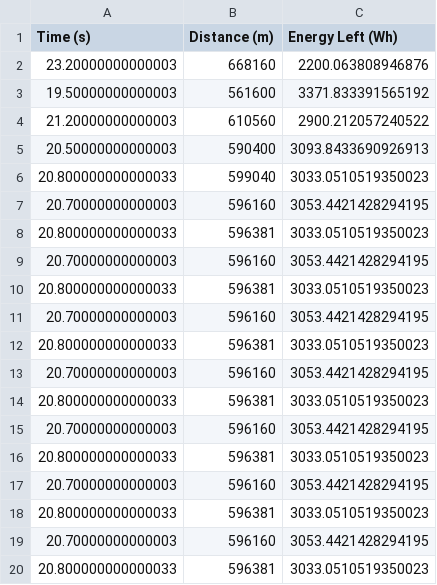
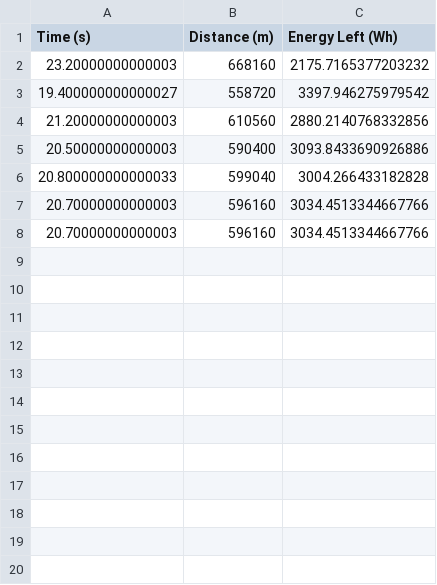
Before and after one commit to Solar-Gators/flare-simulation, a CSV file: backend/StepStats.csv, drawn as a sheet; only a part is shown; the diff covers the shown part only.

```diff
--- a/backend/StepStats.csv
+++ b/backend/StepStats.csv
@@ -1,20 +1,8 @@
 Time (s),Distance (m),Energy Left (Wh)
-23.20000000000003, 668160, 2200.063808946876
-19.50000000000003, 561600, 3371.833391565192
-21.20000000000003, 610560, 2900.212057240522
-20.50000000000003, 590400, 3093.8433690926913
-20.800000000000033, 599040, 3033.0510519350023
-20.70000000000003, 596160, 3053.4421428294195
-20.800000000000033, 596381, 3033.0510519350023
-20.70000000000003, 596160, 3053.4421428294195
-20.800000000000033, 596381, 3033.0510519350023
-20.70000000000003, 596160, 3053.4421428294195
-20.800000000000033, 596381, 3033.0510519350023
-20.70000000000003, 596160, 3053.4421428294195
-20.800000000000033, 596381, 3033.0510519350023
-20.70000000000003, 596160, 3053.4421428294195
-20.800000000000033, 596381, 3033.0510519350023
-20.70000000000003, 596160, 3053.4421428294195
-20.800000000000033, 596381, 3033.0510519350023
-20.70000000000003, 596160, 3053.4421428294195
-20.800000000000033, 596381, 3033.0510519350023
+23.20000000000003, 668160, 2175.7165377203232
+19.400000000000027, 558720, 3397.946275979542
+21.20000000000003, 610560, 2880.2140768332856
+20.50000000000003, 590400, 3093.8433690926886
+20.800000000000033, 599040, 3004.266433182828
+20.70000000000003, 596160, 3034.4513344667766
+20.70000000000003, 596160, 3034.4513344667766
```
Also changed, not shown: 48 removed rows elsewhere in this file, 1 other file.
